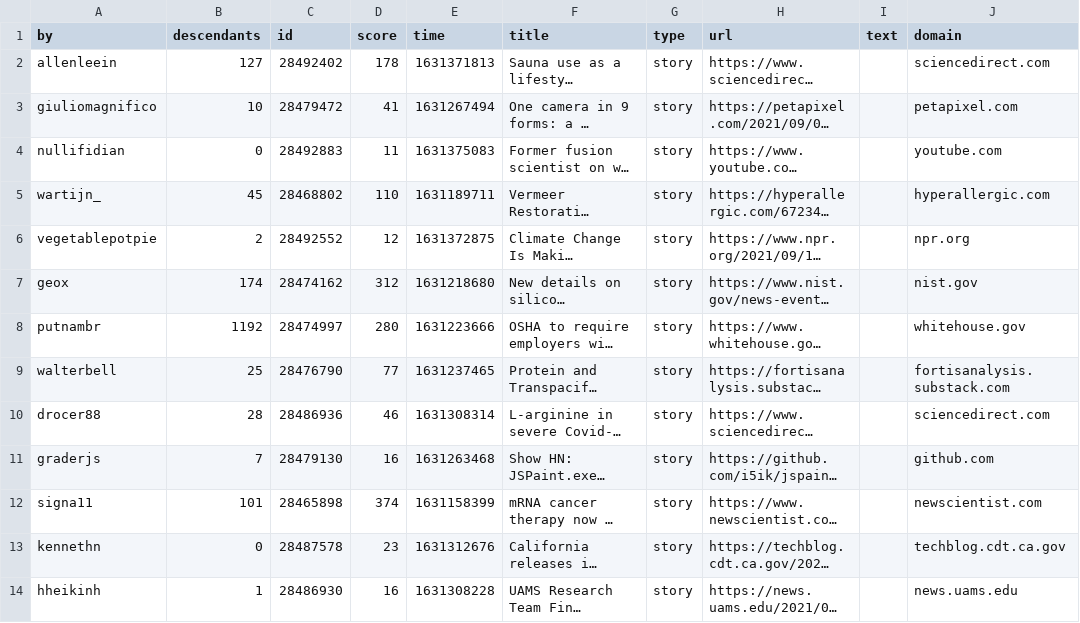
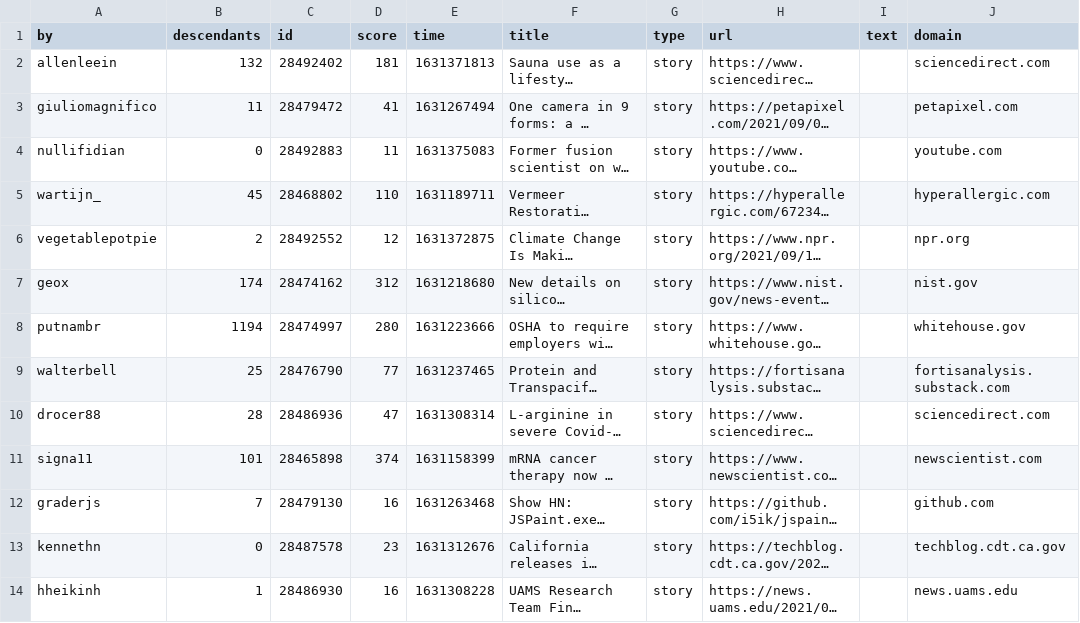
Before and after one commit to agurvets/agurvets.github.io, a CSV file: top.csv, drawn as a sheet; only a part is shown; long unchanged cells end in …; the diff covers the shown part only; the diff names each change by its address in the sheet, - before the commit and + after, or states it on an @@ line.

```diff
--- a/top.csv
+++ b/top.csv
-B2 (descendants): 127
+B2 (descendants): 132
-D2 (score): 178
+D2 (score): 181
-B3 (descendants): 10
+B3 (descendants): 11
-B8 (descendants): 1192
+B8 (descendants): 1194
-D10 (score): 46
+D10 (score): 47
@@ row 12 moved to row 11: signa11 @@
```
Also changed, not shown: 1 added row, 1 removed row, 2 moved rows and 2 edited cells elsewhere in this file, 2 other files.
